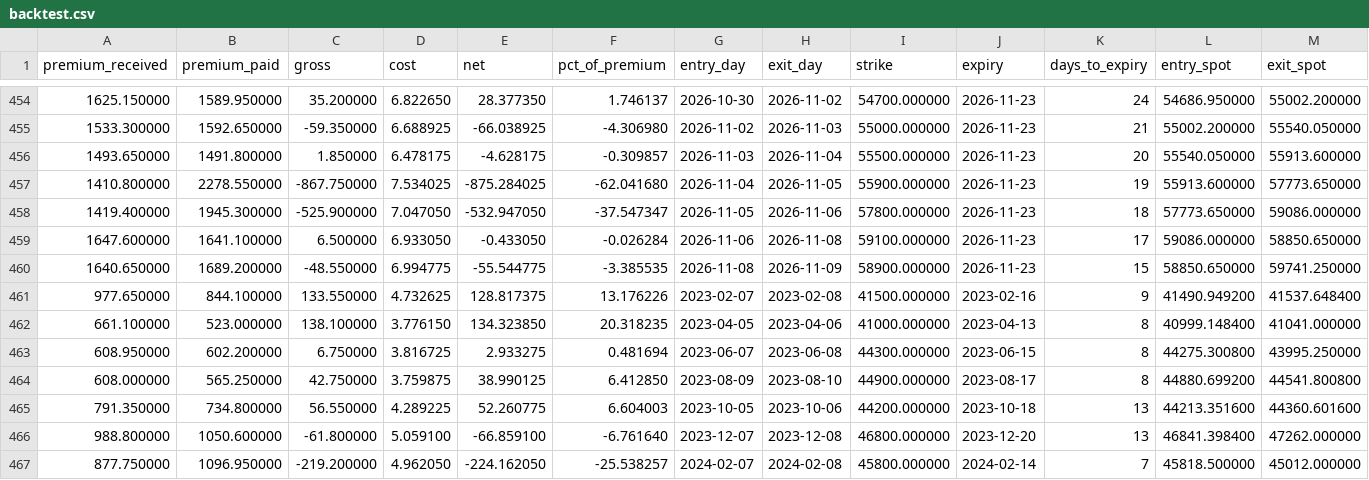
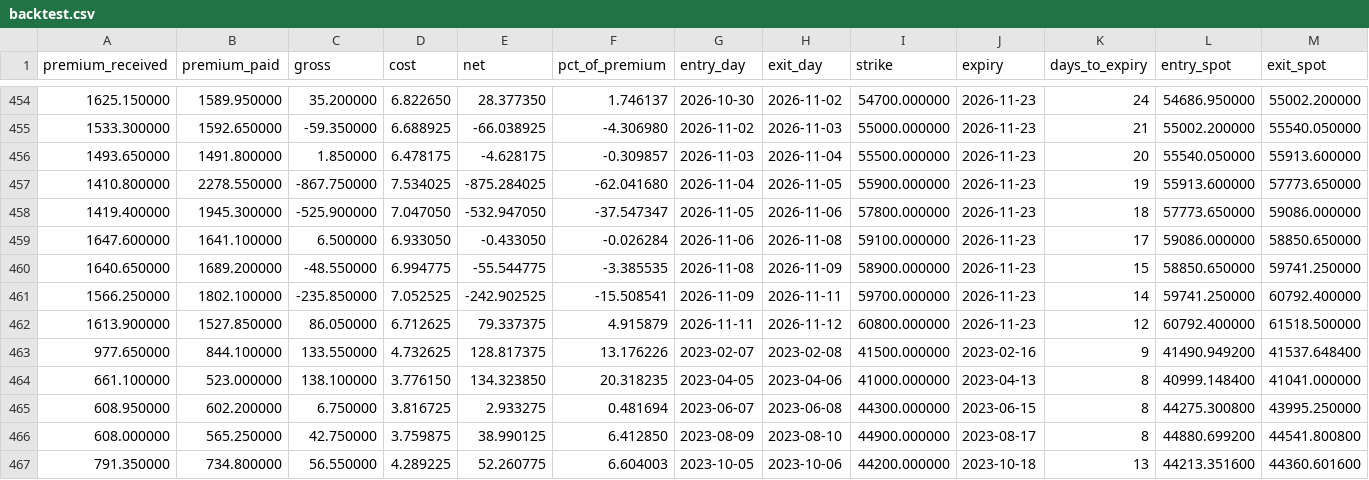
Before and after one commit to iamtj45/nifty-iv-event-study, a CSV file: data/banknifty/backtest.csv, drawn as a sheet; only a part is shown, gaps mark what is left out; the shorter side is filled out with more unchanged rows; rows hold the shown columns only; the diff names each change by its address in the sheet, - before the commit and + after, or states it on an @@ line.

```diff
--- a/data/banknifty/backtest.csv
+++ b/data/banknifty/backtest.csv
+row 461: 1566.250000 | 1802.100000 | -235.850000 | 7.052525 | -242.902525 | -15.508541 | 2026-11-09 | 2026-11-11 | 59700.000000 | 2026-11-23 | 14 | 59741.250000 | 60792.400000
+row 462: 1613.900000 | 1527.850000 | 86.050000 | 6.712625 | 79.337375 | 4.915879 | 2026-11-11 | 2026-11-12 | 60800.000000 | 2026-11-23 | 12 | 60792.400000 | 61518.500000
```
Also changed, not shown: data/backtest.csv, data/banknifty/daily_iv.csv, 17 other files.
